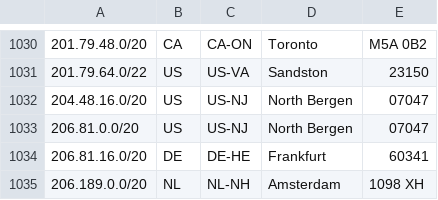
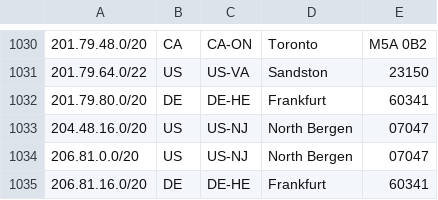
Before and after one commit to jonhadfield/cloud-ips, a CSV file: digitalocean.csv, drawn as a sheet; only a part is shown, gaps mark what is left out; the shorter side is filled out with more unchanged rows; the diff names each change by its address in the sheet, - before the commit and + after, or states it on an @@ line.

Commit message:
update digitalocean data

```diff
--- a/digitalocean.csv
+++ b/digitalocean.csv
+row 1032: 201.79.80.0/20 | DE | DE-HE | Frankfurt | 60341
```
